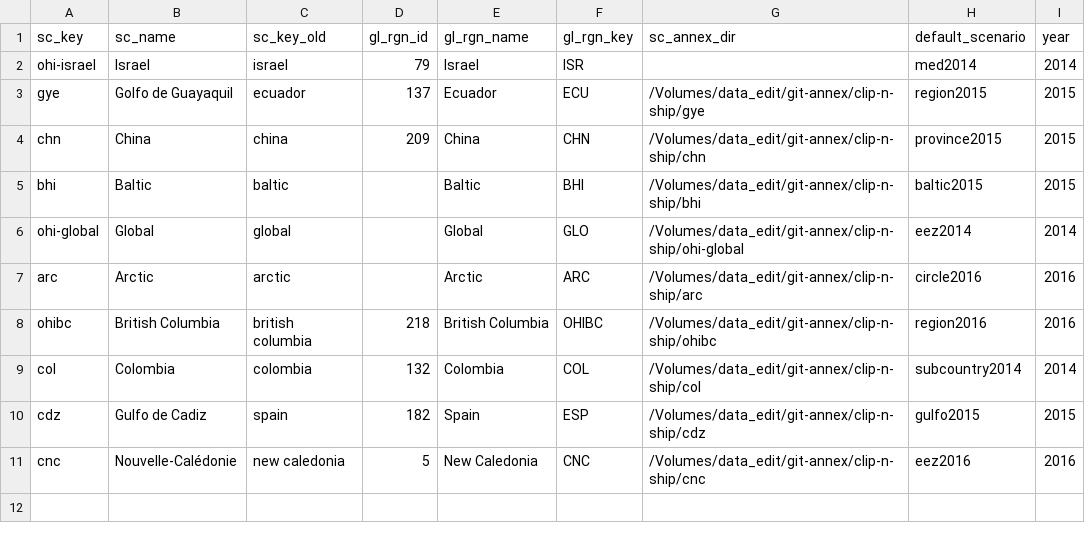
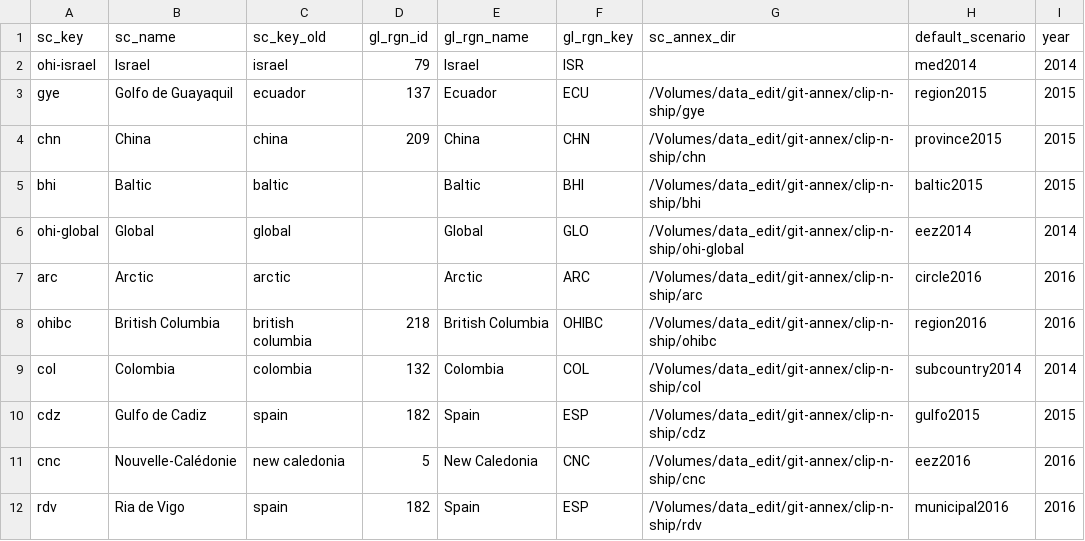
Before and after one commit to OHI-Science/ohi-webapps, a CSV file: custom/sc_studies_custom.csv, drawn as a sheet.

```diff
--- a/custom/sc_studies_custom.csv
+++ b/custom/sc_studies_custom.csv
@@ -11 +11,2 @@ cdz,Gulfo de Cadiz,spain,182,Spain,ESP,/Volumes/data_edit/git-annex/clip-n-ship/
 cnc,Nouvelle-Calédonie,new caledonia,5,New Caledonia,CNC,/Volumes/data_edit/git-annex/clip-n-ship/cnc,eez2016,2016
+rdv,Ria de Vigo,spain,182,Spain,ESP,/Volumes/data_edit/git-annex/clip-n-ship/rdv,municipal2016,2016
```
Also changed, not shown: 2 other files.
